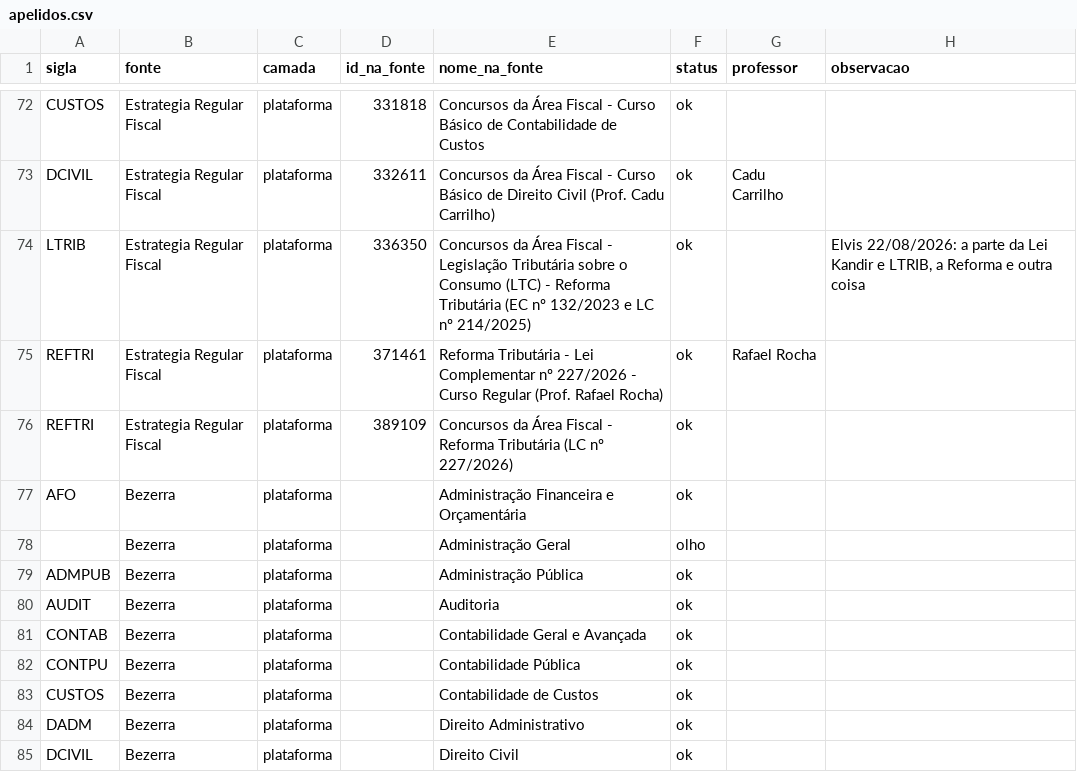
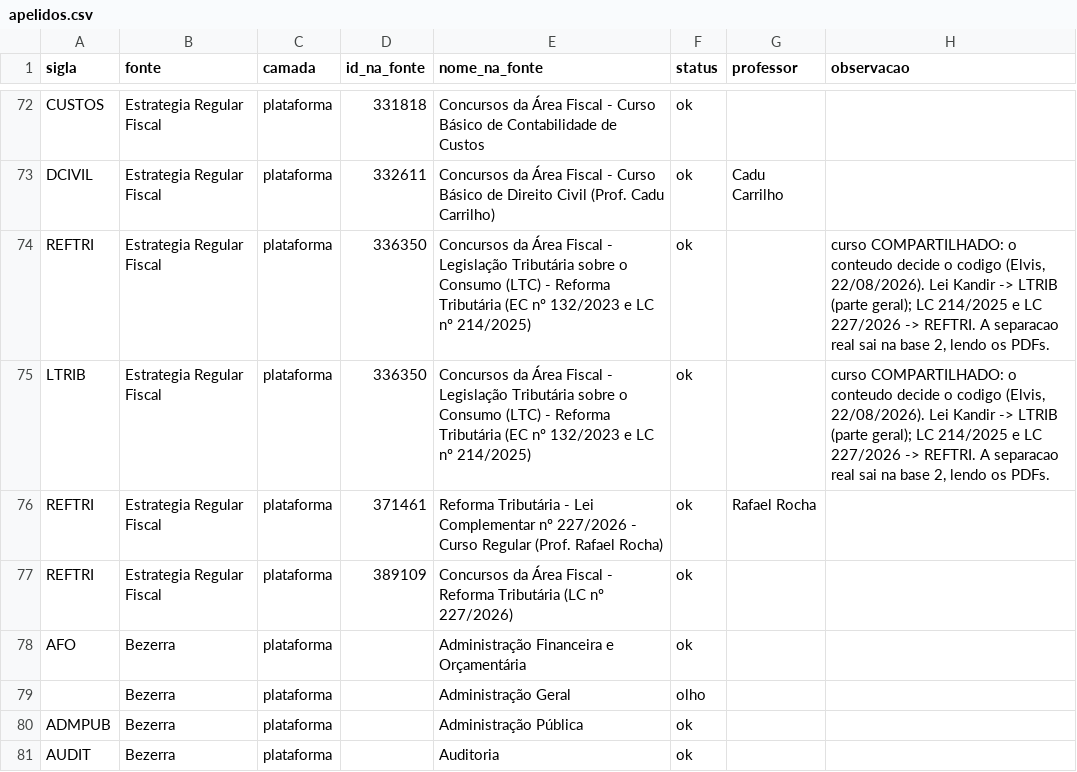
Before and after one commit to Aaroneatls/mentoria-sai-da-caserna, a CSV file: bases/01-disciplinas/dados/apelidos.csv, drawn as a sheet; only a part is shown, gaps mark what is left out; the shorter side is filled out with more unchanged rows.

```diff
--- a/bases/01-disciplinas/dados/apelidos.csv
+++ b/bases/01-disciplinas/dados/apelidos.csv
@@ -73,3 +73,4 @@
 "DCIVIL","Estrategia Regular Fiscal","plataforma","332611","Concursos da Área Fiscal - Curso Básico de Direito Civil (Prof. Cadu Carrilho)","ok","Cadu Carrilho",""
-"LTRIB","Estrategia Regular Fiscal","plataforma","336350","Concursos da Área Fiscal - Legislação Tributária sobre o Consumo (LTC) - Reforma Tributária (EC nº 132/2023 e LC nº 214/2025)","ok","","Elvis 22/08/2026: a parte da Lei Kandir e LTRIB, a Reforma e outra coisa"
+"REFTRI","Estrategia Regular Fiscal","plataforma","336350","Concursos da Área Fiscal - Legislação Tributária sobre o Consumo (LTC) - Reforma Tributária (EC nº 132/2023 e LC nº 214/2025)","ok","","curso COMPARTILHADO: o conteudo decide o codigo (Elvis, 22/08/2026). Lei Kandir -> LTRIB (parte geral); LC 214/2025 e LC 227/2026 -> REFTRI. A separacao real sai na base 2, lendo os PDFs."
+"LTRIB","Estrategia Regular Fiscal","plataforma","336350","Concursos da Área Fiscal - Legislação Tributária sobre o Consumo (LTC) - Reforma Tributária (EC nº 132/2023 e LC nº 214/2025)","ok","","curso COMPARTILHADO: o conteudo decide o codigo (Elvis, 22/08/2026). Lei Kandir -> LTRIB (parte geral); LC 214/2025 e LC 227/2026 -> REFTRI. A separacao real sai na base 2, lendo os PDFs."
 "REFTRI","Estrategia Regular Fiscal","plataforma","371461","Reforma Tributária - Lei Complementar nº 227/2026 - Curso Regular (Prof. Rafael Rocha)","ok","Rafael Rocha",""
```
Also changed, not shown: 9 other files.
